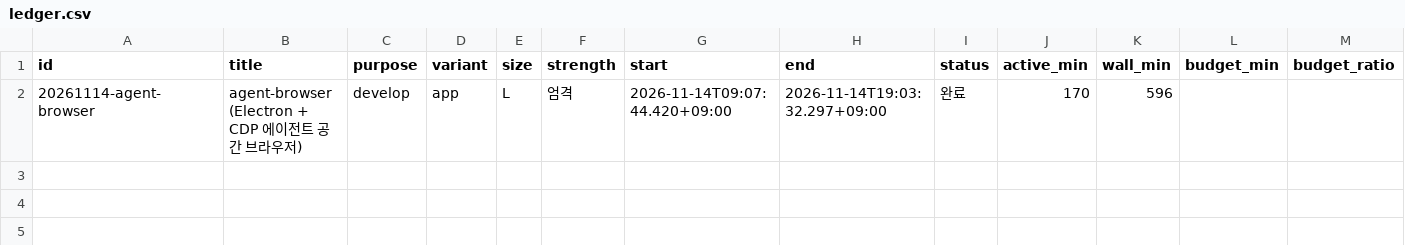
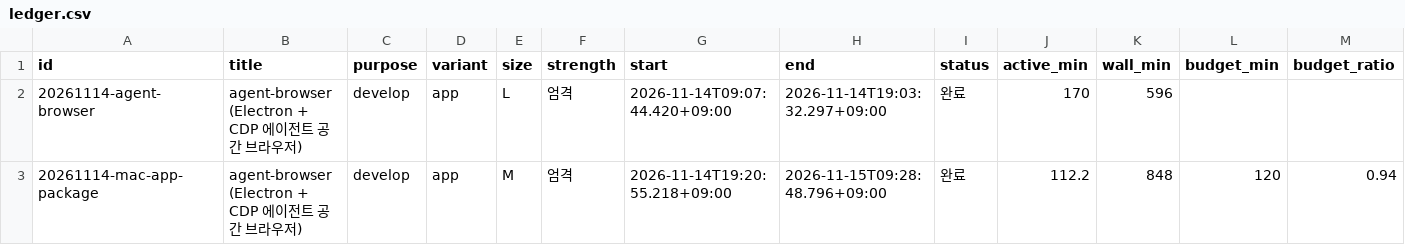
Before and after one commit to luminFrost/agent-browser, a CSV file: docs/aif/ledger.csv, drawn as a sheet; only a part is shown; rows hold the shown columns only; the diff names each change by its address in the sheet, - before the commit and + after, or states it on an @@ line.

Commit message:
docs(aif): 20261114-mac-app-package 기록과 리뷰
Task: 20261114-mac-app-package
Phase: deliver

```diff
--- a/docs/aif/ledger.csv
+++ b/docs/aif/ledger.csv
+row 3: 20261114-mac-app-package | agent-browser (Electron + CDP 에이전트 공간 브라우저) | develop | app | M | 엄격 | 2026-11-14T19:20:55.218+09:00 | 2026-11-15T09:28:48.796+09:00 | 완료 | 112.2 | 848 | 120 | 0.94
```
Also changed, not shown: 7 other files.
